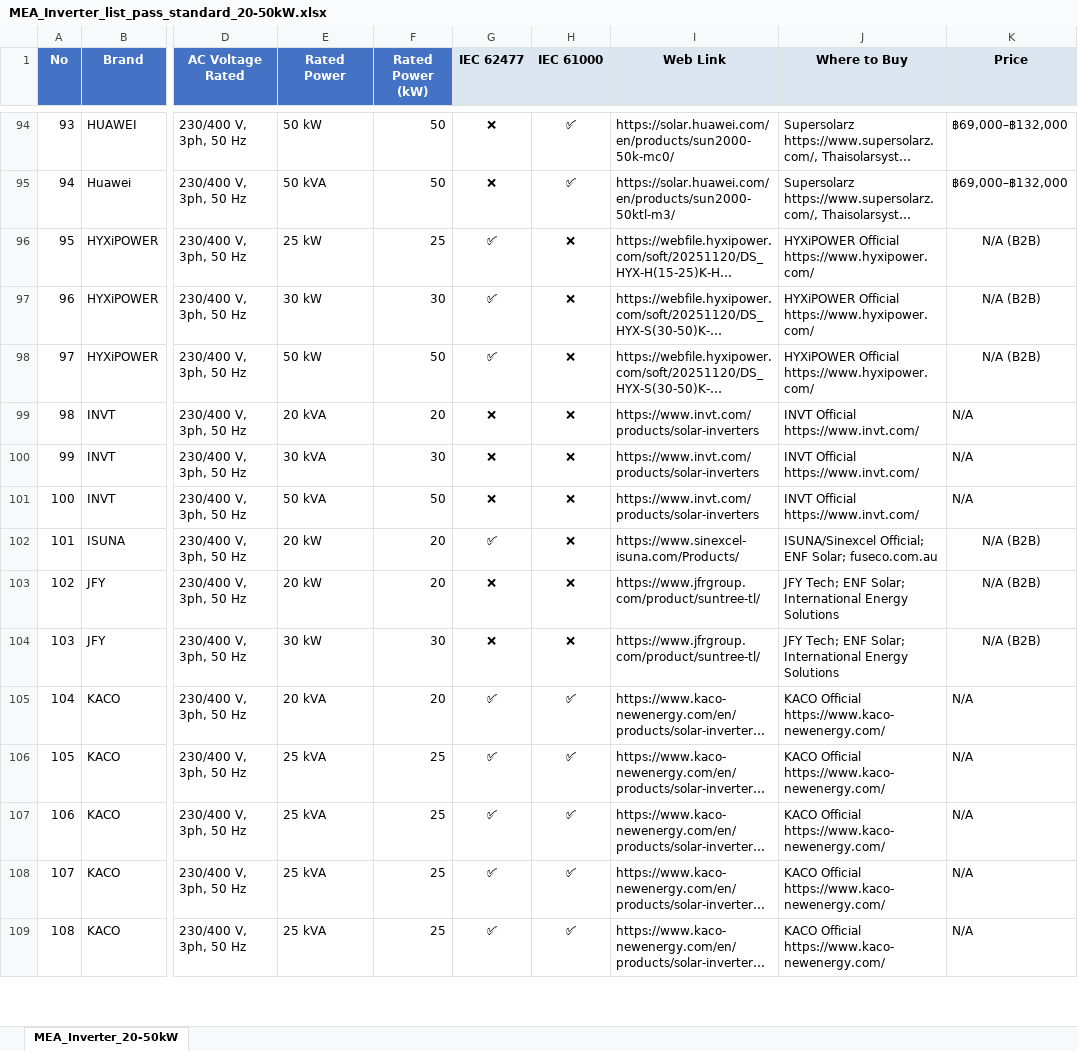
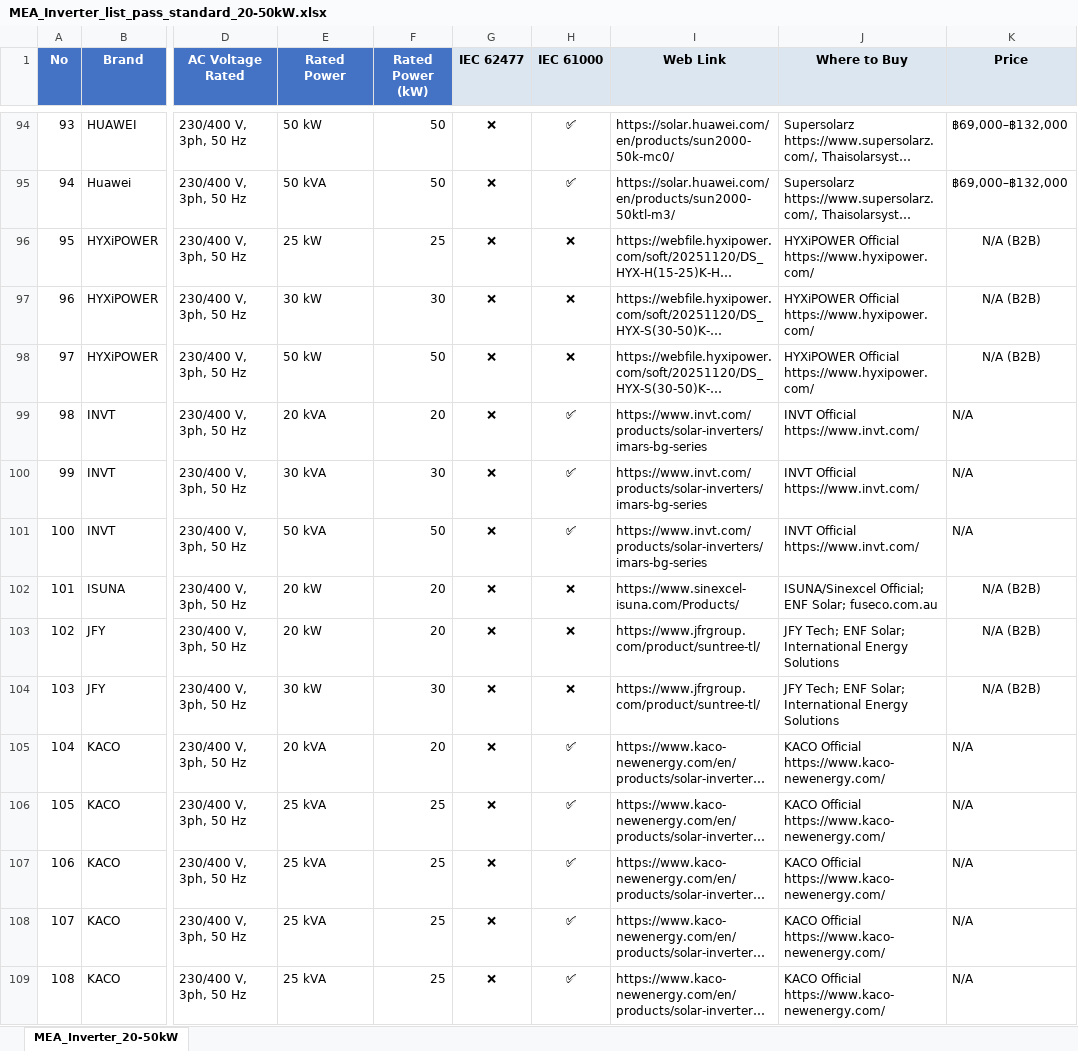
Before and after one commit to ndrs-srt/openwork-workspace, an Excel workbook: MEA_INVERTER_LIST/MEA_Inverter_list_pass_standard_20-50kW.xlsx, sheet MEA_Inverter_20-50kW, drawn as a sheet; only a part is shown, gaps mark what is left out; long unchanged cells end in …; values as stored, in another font and other column widths than the file's, no borders; the diff covers the shown part only; the diff names each change by its address in the sheet, - before the commit and + after, or states it on an @@ line.

```diff
--- a/MEA_INVERTER_LIST/MEA_Inverter_list_pass_standard_20-50kW.xlsx (sheet MEA_Inverter_20-50kW)
+++ b/MEA_INVERTER_LIST/MEA_Inverter_list_pass_standard_20-50kW.xlsx (sheet MEA_Inverter_20-50kW)
-G96:G98 (IEC 62477): ✅
+G96:G98 (IEC 62477): ❌
-H99:H101 (IEC 61000): ❌
+H99:H101 (IEC 61000): ✅
-I99:I101 (Web Link): https://www.invt.com/products/solar-inverters
+I99:I101 (Web Link): https://www.invt.com/products/solar-inverters/imars-bg-series
-G102 (IEC 62477): ✅
+G102 (IEC 62477): ❌
-G105:G109 (IEC 62477): ✅
+G105:G109 (IEC 62477): ❌
```
Also changed, not shown: 137 edited cells elsewhere in this sheet, MELCO/YTW04533362_RF-196_HYBRID-55/NDRS_shipping_template_from_image.xlsx, MELCO/YTW04533362_RF-196_HYBRID-55/YTW04533362_RF-196_HYBRID-55_Summary.xlsx, 10 other files.
